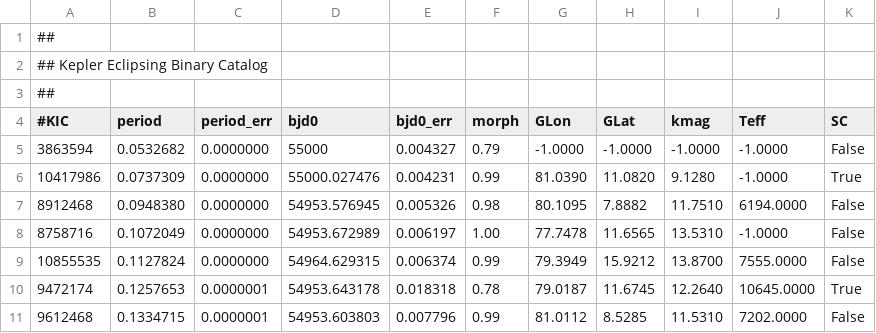
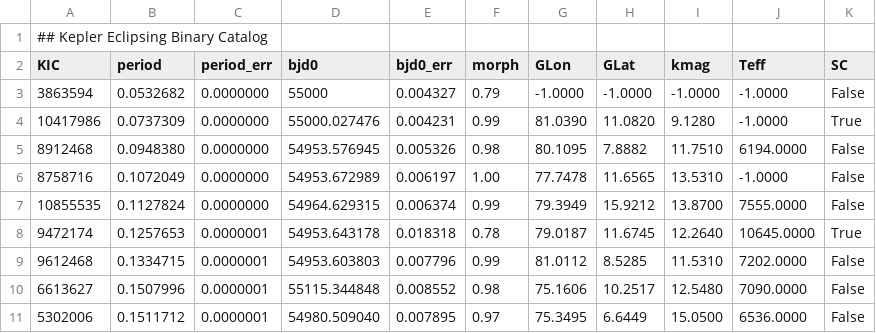
Before and after one commit to phytonics/ThreeBody, a CSV file: data/binarystars.csv, drawn as a sheet; only a part is shown; the shorter side is filled out with more unchanged rows.

Commit message:
Update random unnecessary stuff

```diff
--- a/data/binarystars.csv
+++ b/data/binarystars.csv
@@ -1,5 +1,3 @@
-##
 ## Kepler Eclipsing Binary Catalog
-##
-#KIC,period,period_err,bjd0,bjd0_err,morph,GLon,GLat,kmag,Teff,SC
+KIC,period,period_err,bjd0,bjd0_err,morph,GLon,GLat,kmag,Teff,SC
 3863594,0.0532682,0.0000000,55000,0.004327,0.79,-1.0000,-1.0000,-1.0000,-1.0000,False
```
